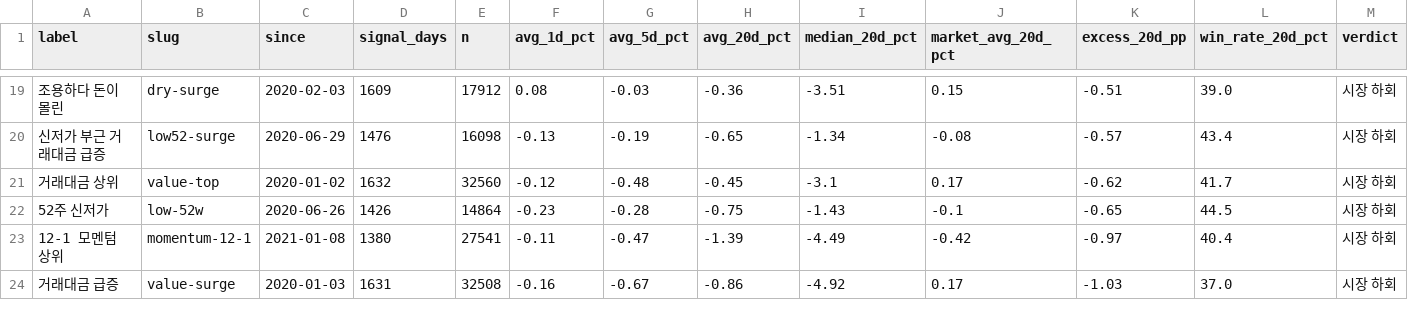
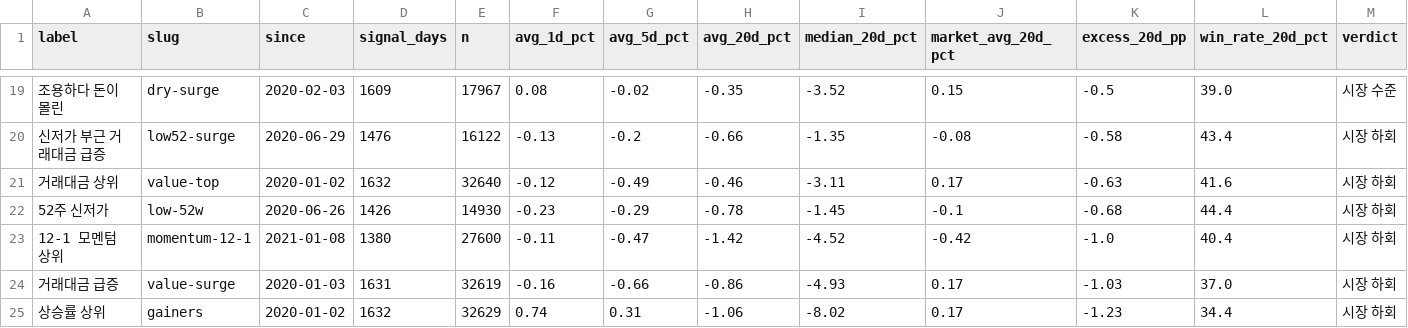
Before and after one commit to yunoim/maedong-data, a CSV file: data/signal_performance.csv, drawn as a sheet; only a part is shown, gaps mark what is left out; the diff covers the shown part only.

```diff
--- a/data/signal_performance.csv
+++ b/data/signal_performance.csv
@@ -19,6 +19,7 @@ label,slug,since,signal_days,n,avg_1d_pct,avg_5d_pct,avg_20d_pct,median_20d_pct,
-조용하다 돈이 몰린,dry-surge,2020-02-03,1609,17912,0.08,-0.03,-0.36,-3.51,0.15,-0.51,39.0,시장 하회
-신저가 부근 거래대금 급증,low52-surge,2020-06-29,1476,16098,-0.13,-0.19,-0.65,-1.34,-0.08,-0.57,43.4,시장 하회
-거래대금 상위,value-top,2020-01-02,1632,32560,-0.12,-0.48,-0.45,-3.1,0.17,-0.62,41.7,시장 하회
-52주 신저가,low-52w,2020-06-26,1426,14864,-0.23,-0.28,-0.75,-1.43,-0.1,-0.65,44.5,시장 하회
-12-1 모멘텀 상위,momentum-12-1,2021-01-08,1380,27541,-0.11,-0.47,-1.39,-4.49,-0.42,-0.97,40.4,시장 하회
-거래대금 급증,value-surge,2020-01-03,1631,32508,-0.16,-0.67,-0.86,-4.92,0.17,-1.03,37.0,시장 하회
+조용하다 돈이 몰린,dry-surge,2020-02-03,1609,17967,0.08,-0.02,-0.35,-3.52,0.15,-0.5,39.0,시장 수준
+신저가 부근 거래대금 급증,low52-surge,2020-06-29,1476,16122,-0.13,-0.2,-0.66,-1.35,-0.08,-0.58,43.4,시장 하회
+거래대금 상위,value-top,2020-01-02,1632,32640,-0.12,-0.49,-0.46,-3.11,0.17,-0.63,41.6,시장 하회
+52주 신저가,low-52w,2020-06-26,1426,14930,-0.23,-0.29,-0.78,-1.45,-0.1,-0.68,44.4,시장 하회
+12-1 모멘텀 상위,momentum-12-1,2021-01-08,1380,27600,-0.11,-0.47,-1.42,-4.52,-0.42,-1.0,40.4,시장 하회
+거래대금 급증,value-surge,2020-01-03,1631,32619,-0.16,-0.66,-0.86,-4.93,0.17,-1.03,37.0,시장 하회
+상승률 상위,gainers,2020-01-02,1632,32629,0.74,0.31,-1.06,-8.02,0.17,-1.23,34.4,시장 하회
```
Also changed, not shown: 1 added row, 3 removed rows and 105 edited cells elsewhere in this file, 1 other file.
